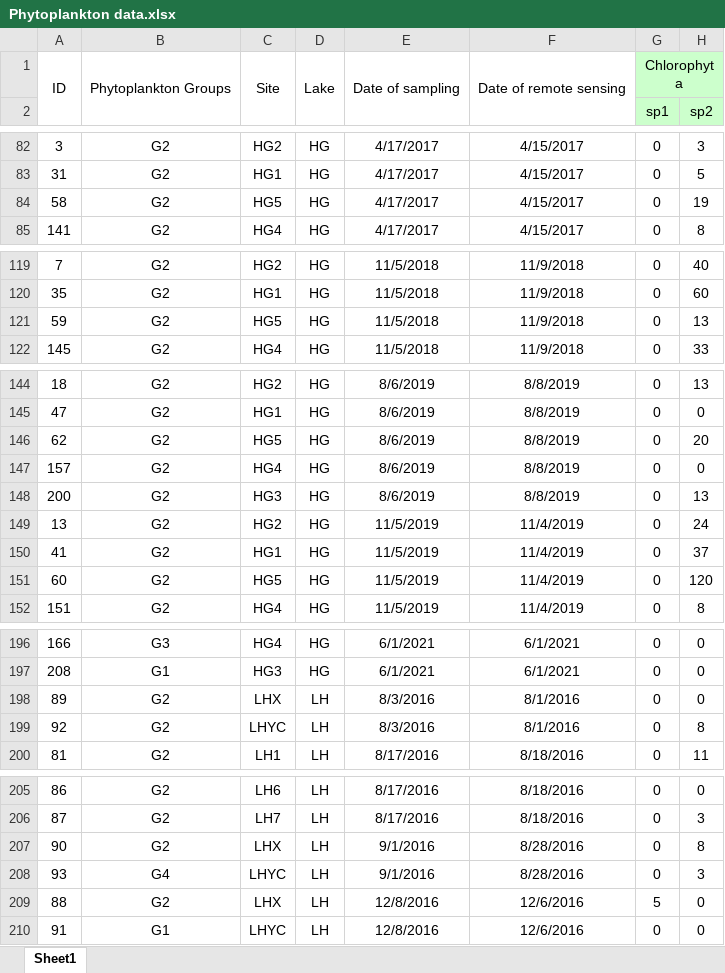
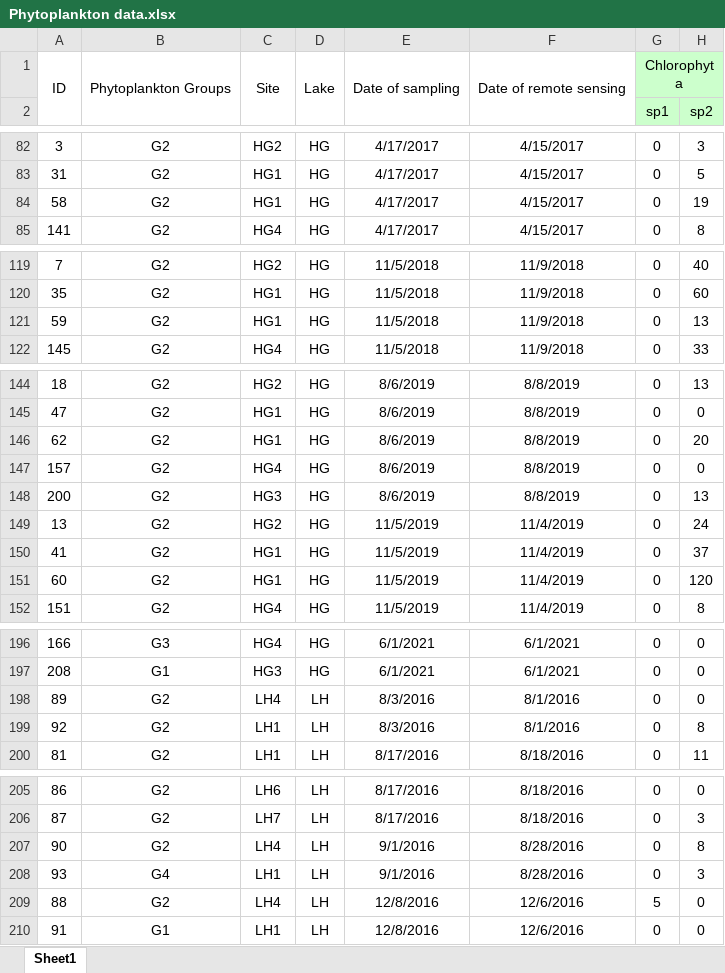
Before and after one commit to bodaorao/Phytoplankton-data, an Excel workbook: Phytoplankton data.xlsx, sheet Sheet1, drawn as a sheet; only a part is shown, gaps mark what is left out; values as stored, in another font and other column widths than the file's, no borders; the diff covers the shown part only; the diff names each change by its address in the sheet, - before the commit and + after, or states it on an @@ line.

Commit message:
Add files via upload

```diff
--- a/Phytoplankton data.xlsx (sheet Sheet1)
+++ b/Phytoplankton data.xlsx (sheet Sheet1)
-C84: HG5
+C84: HG1
-C121: HG5
+C121: HG1
-C146: HG5
+C146: HG1
-C151: HG5
+C151: HG1
-C198: LHX
+C198: LH4
-C199: LHYC
+C199: LH1
-C207: LHX
+C207: LH4
-C208: LHYC
+C208: LH1
-C209: LHX
+C209: LH4
-C210: LHYC
+C210: LH1
```
Also changed, not shown: 4 edited cells elsewhere in this sheet.
